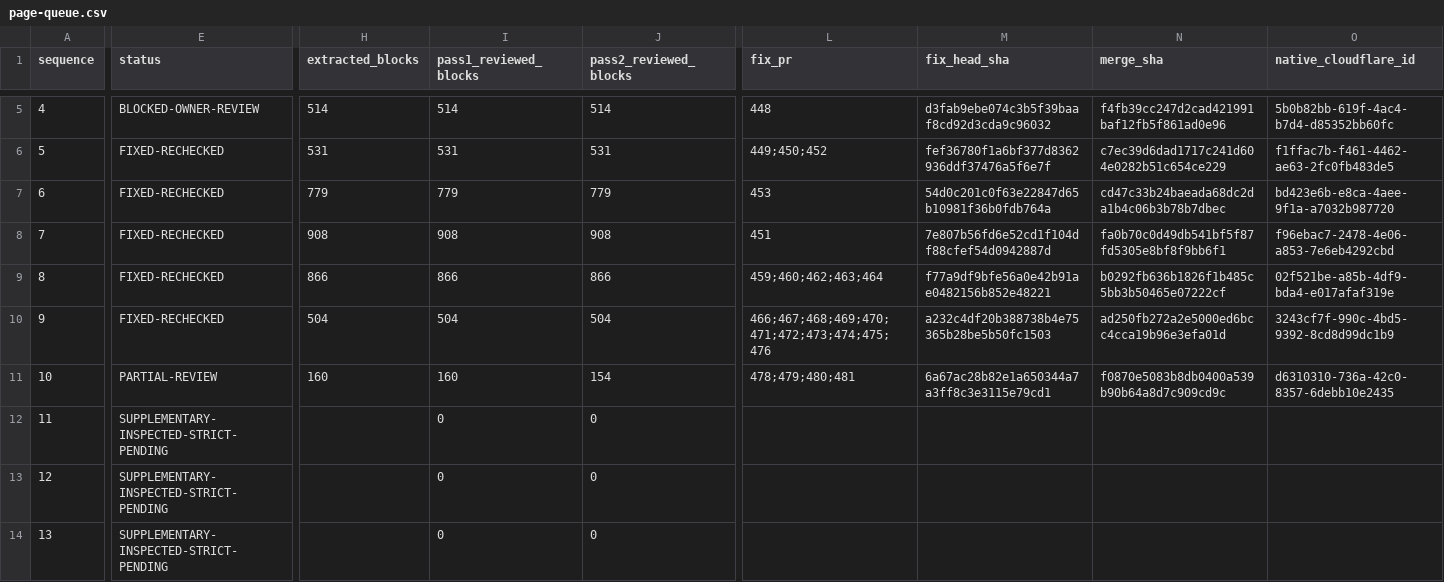
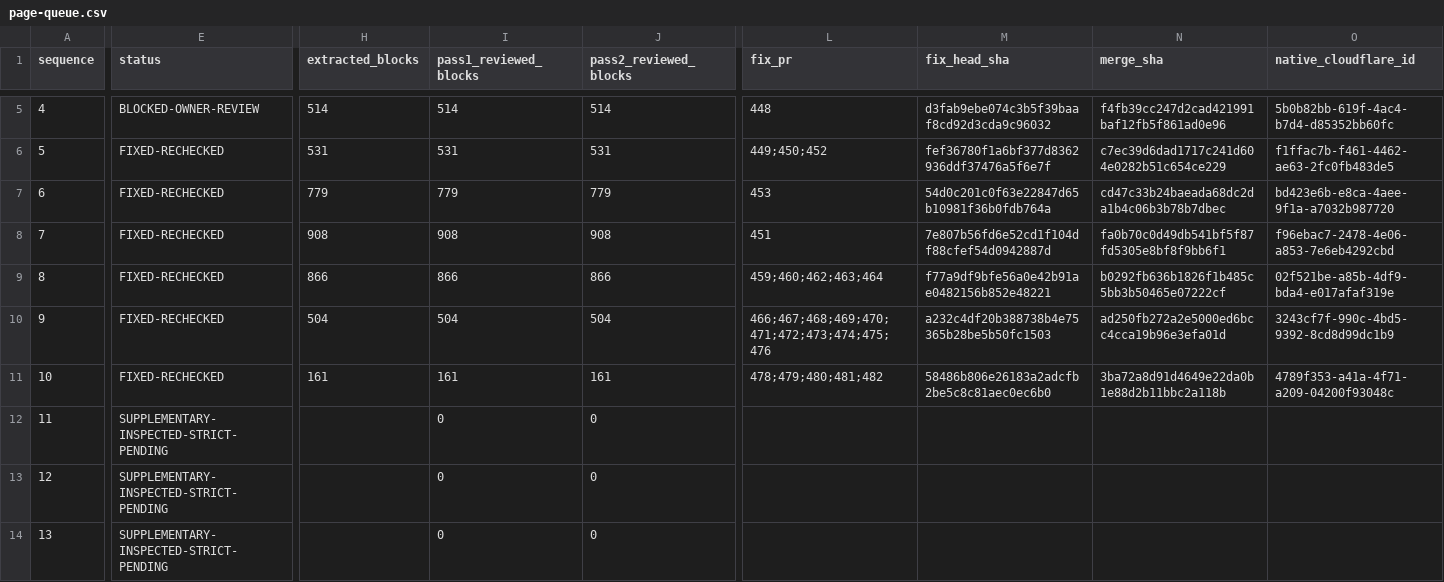
Before and after one commit to anugaweerasinghe1-del/trading101, a CSV file: docs/audits/issue-430/sequential-2026-11-16/page-queue.csv, drawn as a sheet; only a part is shown, gaps mark what is left out; the diff covers the shown part only; the diff names each change by its address in the sheet, - before the commit and + after, or states it on an @@ line.

Commit message:
docs(audit): close Portfolio with native release and scoped two-pass evidence

```diff
--- a/docs/audits/issue-430/sequential-2026-11-16/page-queue.csv
+++ b/docs/audits/issue-430/sequential-2026-11-16/page-queue.csv
-E11 (status): PARTIAL-REVIEW
+E11 (status): FIXED-RECHECKED
-H11 (extracted_blocks): 160
+H11 (extracted_blocks): 161
-I11 (pass1_reviewed_blocks): 160
+I11 (pass1_reviewed_blocks): 161
-J11 (pass2_reviewed_blocks): 154
+J11 (pass2_reviewed_blocks): 161
-L11 (fix_pr): 478;479;480;481
+L11 (fix_pr): 478;479;480;481;482
-M11 (fix_head_sha): 6a67ac28b82e1a650344a7a3ff8c3e3115e79cd1
+M11 (fix_head_sha): 58486b806e26183a2adcfb2be5c8c81aec0ec6b0
-N11 (merge_sha): f0870e5083b8db0400a539b90b64a8d7c909cd9c
+N11 (merge_sha): 3ba72a8d91d4649e22da0b1e88d2b11bbc2a118b
-O11 (native_cloudflare_id): d6310310-736a-42c0-8357-6debb10e2435
+O11 (native_cloudflare_id): 4789f353-a41a-4f71-a209-04200f93048c
```
Also changed, not shown: 2 edited cells elsewhere in this file, 43 other files.
